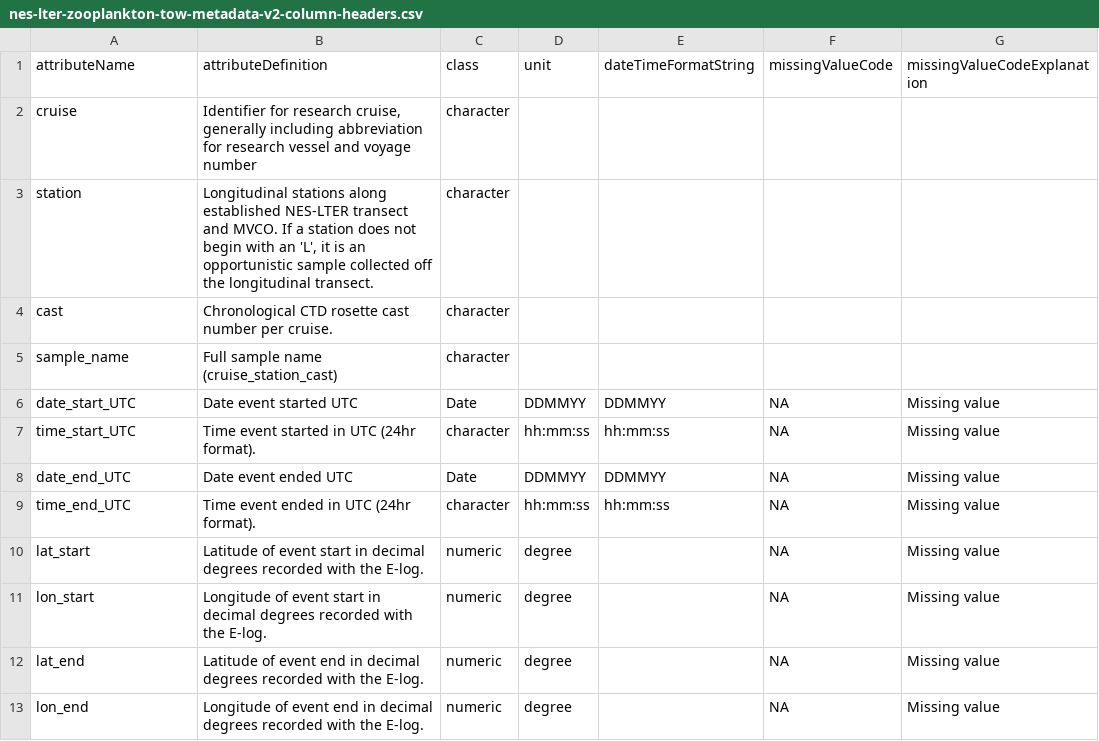
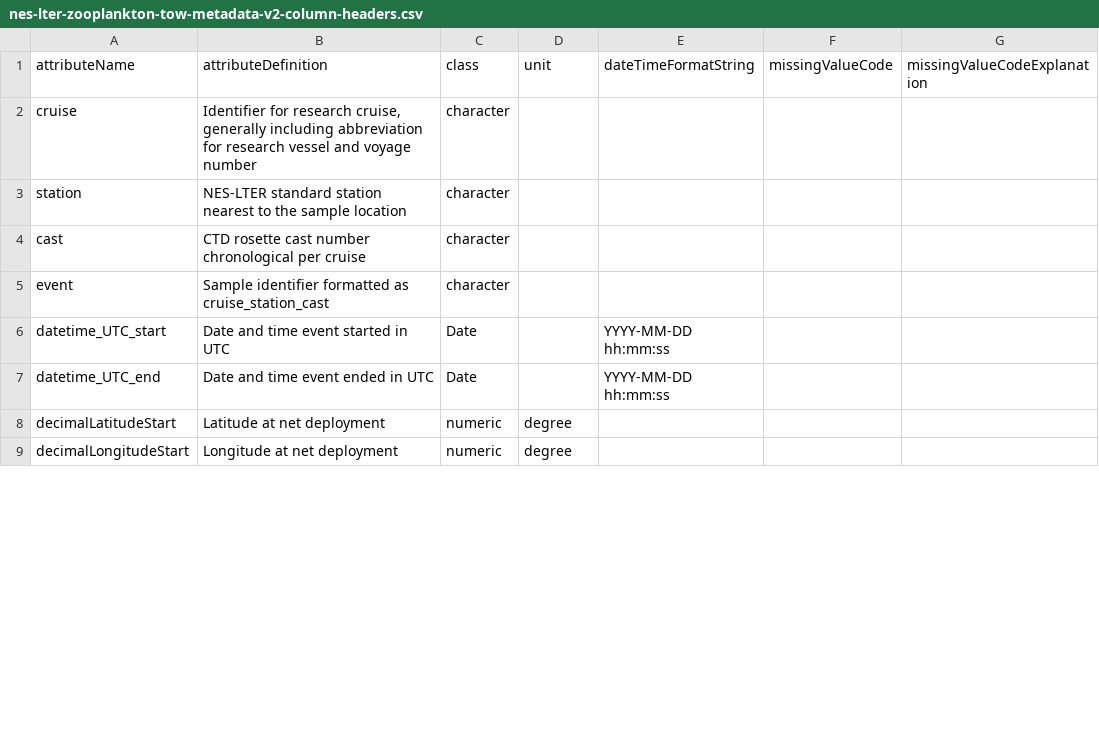
Before and after one commit to WHOIGit/nes-lter-zooplankton-transect-inventory, a CSV file: nes-lter-zooplankton-tow-metadata-v2-column-headers.csv, drawn as a sheet; only a part is shown; the diff covers the shown part only.

```diff
--- a/nes-lter-zooplankton-tow-metadata-v2-column-headers.csv
+++ b/nes-lter-zooplankton-tow-metadata-v2-column-headers.csv
@@ -2,12 +2,8 @@ attributeName,attributeDefinition,class,unit,dateTimeFormatString,missingValueCo
 cruise,"Identifier for research cruise, generally including abbreviation for research vessel and voyage number",character,,,,
-station,"Longitudinal stations along established NES-LTER transect and MVCO. If a station does not begin with an 'L', it is an opportunistic sample collected off the longitudinal transect.",character,,,,
-cast,Chronological CTD rosette cast number per cruise.,character,,,,
-sample_name,Full sample name (cruise_station_cast),character,,,,
-date_start_UTC,Date event started UTC,Date,DDMMYY,DDMMYY,NA,Missing value
-time_start_UTC,Time event started in UTC (24hr format).,character,hh:mm:ss,hh:mm:ss,NA,Missing value
-date_end_UTC,Date event ended UTC,Date,DDMMYY,DDMMYY,NA,Missing value
-time_end_UTC,Time event ended in UTC (24hr format).,character,hh:mm:ss,hh:mm:ss,NA,Missing value
-lat_start,Latitude of event start in decimal degrees recorded with the E-log.,numeric,degree,,NA,Missing value
-lon_start,Longitude of event start in decimal degrees recorded with the E-log.,numeric,degree,,NA,Missing value
-lat_end,Latitude of event end in decimal degrees recorded with the E-log.,numeric,degree,,NA,Missing value
-lon_end,Longitude of event end in decimal degrees recorded with the E-log.,numeric,degree,,NA,Missing value
+station,NES-LTER standard station nearest to the sample location,character,,,,
+cast,CTD rosette cast number chronological per cruise,character,,,,
+event,Sample identifier formatted as cruise_station_cast,character,,,,
+datetime_UTC_start,Date and time event started in UTC,Date,,YYYY-MM-DD hh:mm:ss,,
+datetime_UTC_end,Date and time event ended in UTC,Date,,YYYY-MM-DD hh:mm:ss,,
+decimalLatitudeStart,Latitude at net deployment,numeric,degree,,,
+decimalLongitudeStart,Longitude at net deployment,numeric,degree,,,
```
Also changed, not shown: 2 added rows and 23 edited cells elsewhere in this file, nes-lter-zooplankton-transect-inventory-v2-column-headers.csv, 3 other files.
